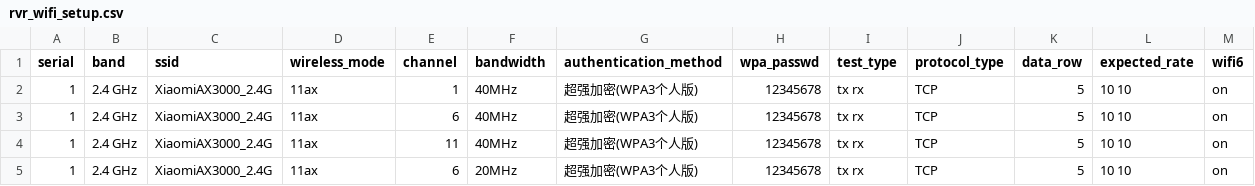
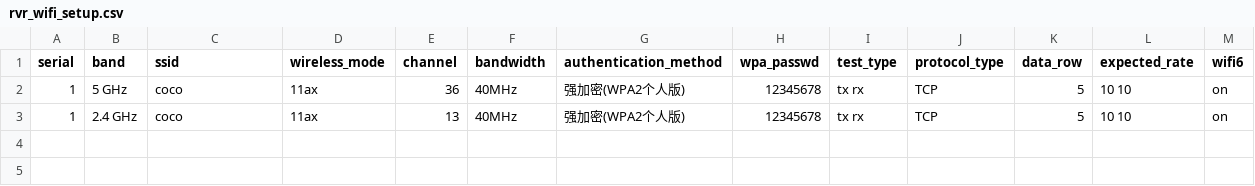
Before and after one commit to zhaoxiaojia/wifi_test, a CSV file: config/rvr_wifi_setup.csv, drawn as a sheet.

```diff
--- a/config/rvr_wifi_setup.csv
+++ b/config/rvr_wifi_setup.csv
@@ -1,5 +1,3 @@
 serial,band,ssid ,wireless_mode,channel,bandwidth,authentication_method,wpa_passwd,test_type,protocol_type,data_row,expected_rate,wifi6
-1,2.4 GHz, XiaomiAX3000_2.4G,11ax ,1,40MHz ,超强加密(WPA3个人版) , 12345678,tx rx,TCP,5 ,10 10,on
-1,2.4 GHz, XiaomiAX3000_2.4G,11ax ,6,40MHz ,超强加密(WPA3个人版) , 12345678,tx rx,TCP,5 ,10 10,on
-1,2.4 GHz, XiaomiAX3000_2.4G,11ax ,11,40MHz ,超强加密(WPA3个人版) , 12345678,tx rx,TCP,5 ,10 10,on
-1,2.4 GHz, XiaomiAX3000_2.4G,11ax ,6,20MHz ,超强加密(WPA3个人版) , 12345678,tx rx,TCP,5 ,10 10,on
+1,5 GHz, coco,11ax ,36,40MHz ,强加密(WPA2个人版) ,12345678,tx rx,TCP,5 ,10 10,on
+1,2.4 GHz, coco,11ax ,13,40MHz ,强加密(WPA2个人版) ,12345678,tx rx,TCP,5 ,10 10,on
```
Also changed, not shown: 9 other files.
